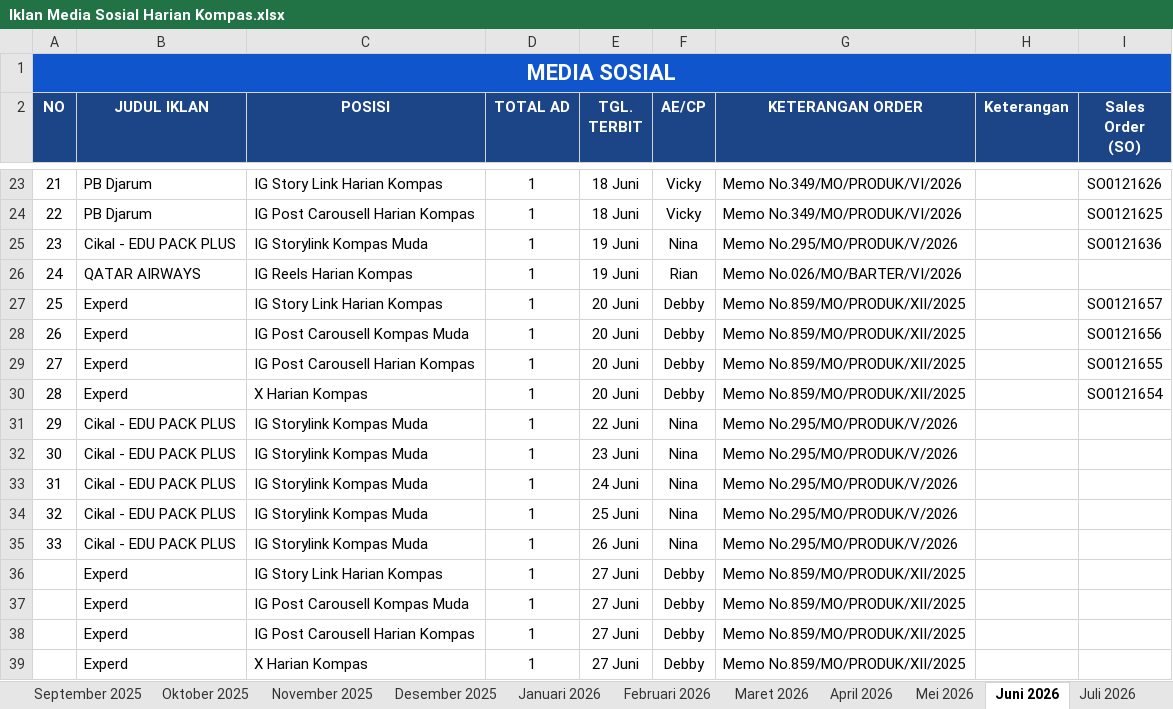
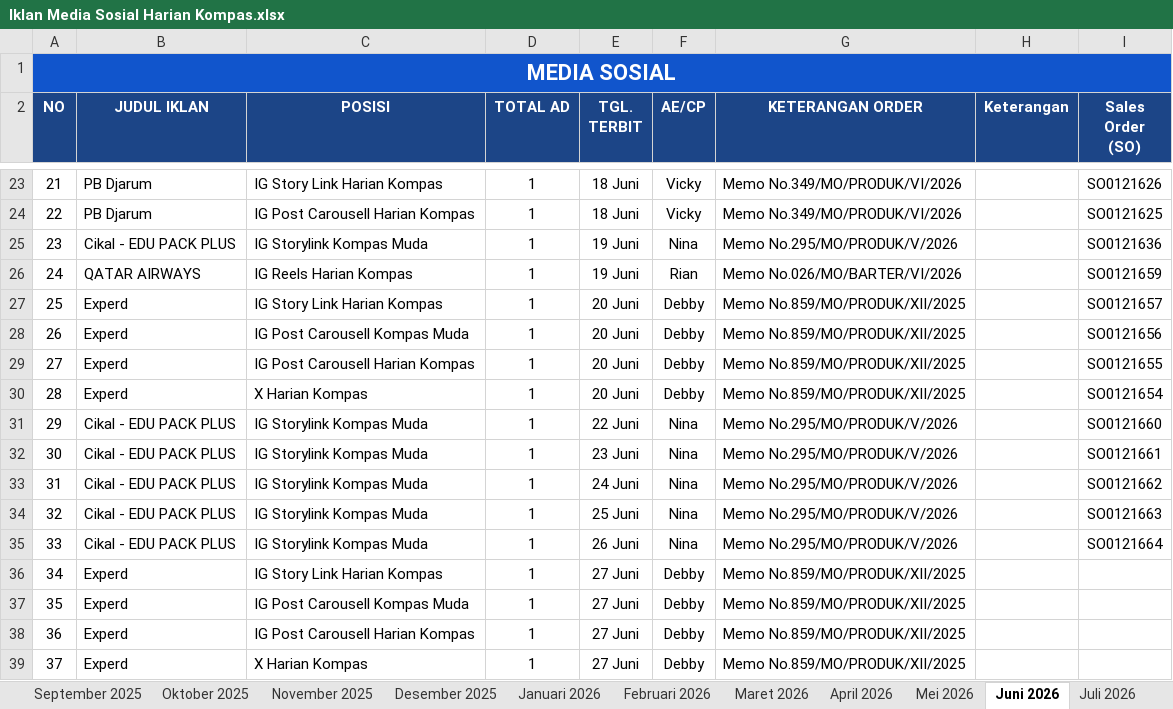
Before and after one commit to tejun219/iklanmedsos.kompas, an Excel workbook: Iklan Media Sosial Harian Kompas.xlsx, sheet Juni 2026, drawn as a sheet; only a part is shown, gaps mark what is left out; values as stored, in another font and other column widths than the file's, no borders; charts and pictures not drawn; the diff names each change by its address in the sheet, - before the commit and + after, or states it on an @@ line.

Commit message:
Auto-update outline data: 2026-06-19 14:22:32

```diff
--- a/Iklan Media Sosial Harian Kompas.xlsx (sheet Juni 2026)
+++ b/Iklan Media Sosial Harian Kompas.xlsx (sheet Juni 2026)
-I26 (Sales Order (SO)): (empty)
+I26 (Sales Order (SO)): SO0121659
-I31 (Sales Order (SO)): (empty)
+I31 (Sales Order (SO)): SO0121660
-I32 (Sales Order (SO)): (empty)
+I32 (Sales Order (SO)): SO0121661
-I33 (Sales Order (SO)): (empty)
+I33 (Sales Order (SO)): SO0121662
-I34 (Sales Order (SO)): (empty)
+I34 (Sales Order (SO)): SO0121663
-I35 (Sales Order (SO)): (empty)
+I35 (Sales Order (SO)): SO0121664
-A36 (NO): (empty)
+A36 (NO): 34
-A37 (NO): (empty)
+A37 (NO): 35
-A38 (NO): (empty)
+A38 (NO): 36
-A39 (NO): (empty)
+A39 (NO): 37
```
Also changed, not shown: 1 other file.
